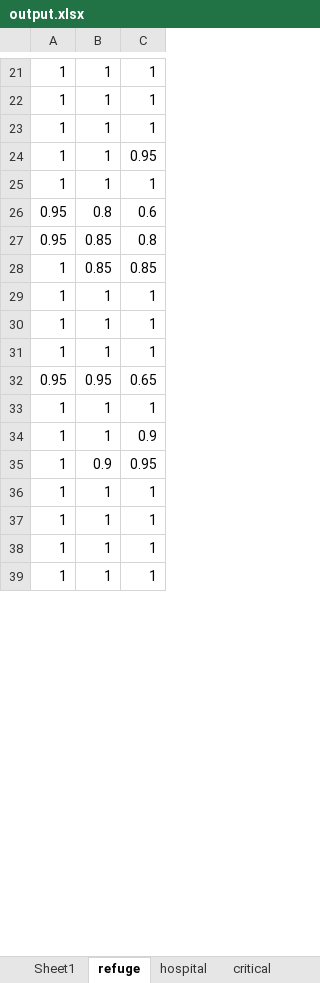
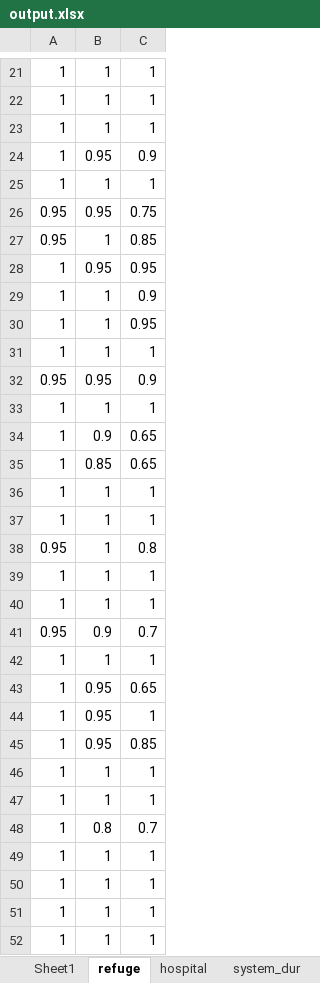
Before and after one commit to EnchantedCJ/thu_resilience, an Excel workbook: results/transport/output.xlsx, sheet refuge, drawn as a sheet; only a part is shown, gaps mark what is left out; values as stored, in another font and other column widths than the file's, no borders; removed rows and columns are numbered as before the commit, all else as after; the diff covers the shown part only; the diff names each change by its address in the sheet, - before the commit and + after, or states it on an @@ line.

```diff
--- a/results/transport/output.xlsx (sheet refuge)
+++ b/results/transport/output.xlsx (sheet refuge)
-sheet tab: critical
@@ row 44 moved to row 24: 1 @@
@@ row 40 moved to row 25: 1 @@
+row 26: 0.95 | 0.95 | 0.75
+row 27: 0.95 | 1 | 0.85
+row 28: 1 | 0.95 | 0.95
@@ row 1 moved to row 29: 1 @@
-B32: 0.8
+B32: 0.95
-C32: 0.6
+C32: 0.9
@@ row 27 moved to row 62: 0.95 @@
@@ row 42 moved to row 33: 1 @@
+row 34: 1 | 0.9 | 0.65
-C35: 0.85
+C35: 0.65
+row 38: 0.95 | 1 | 0.8
-row 32: 0.95 | 0.95 | 0.65
+row 41: 0.95 | 0.9 | 0.7
@@ row 43 moved to row 42: 1 @@
-B43: 1
+B43: 0.95
-C43: 0.9
+C43: 0.65
-B44: 0.9
+B44: 0.95
-C44: 0.95
+C44: 1
@@ row 13 moved to row 45: 1 @@
+row 48: 1 | 0.8 | 0.7
```
Also changed, not shown: 12 added rows, 18 removed rows, 4 moved rows and 23 edited cells elsewhere in this sheet, sheet hospital, sheet system_dur, other sheet tabs, demo/transport/input_sampleQHY.xlsx, transport/input.xlsx, 3 other files.
